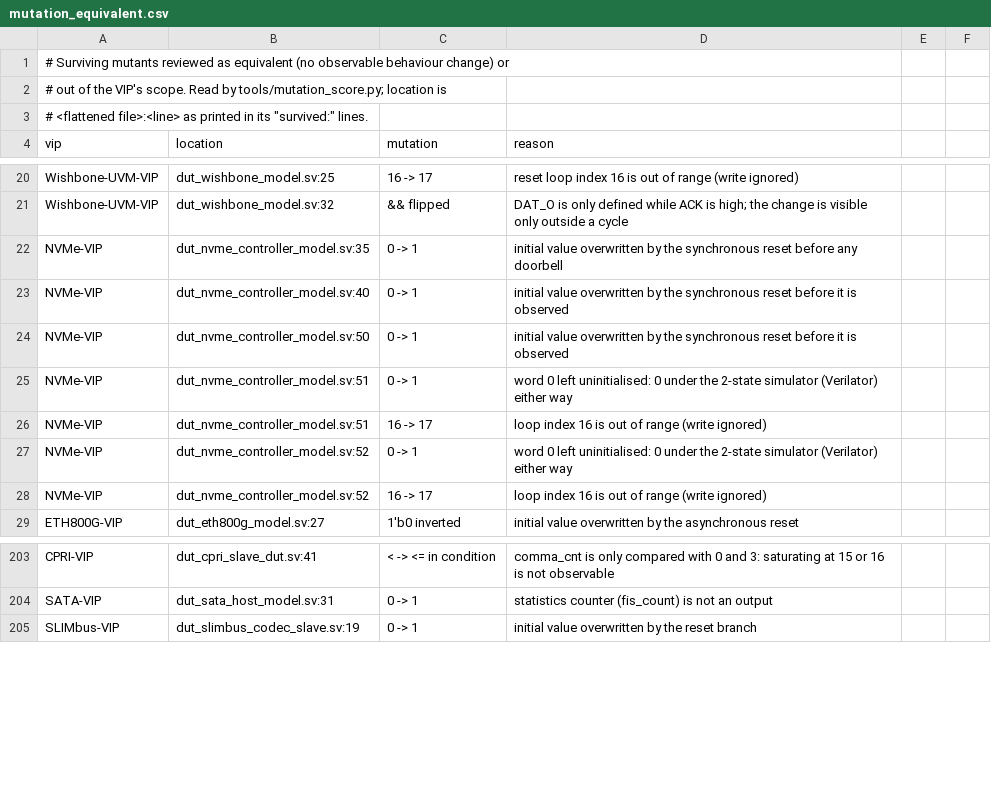
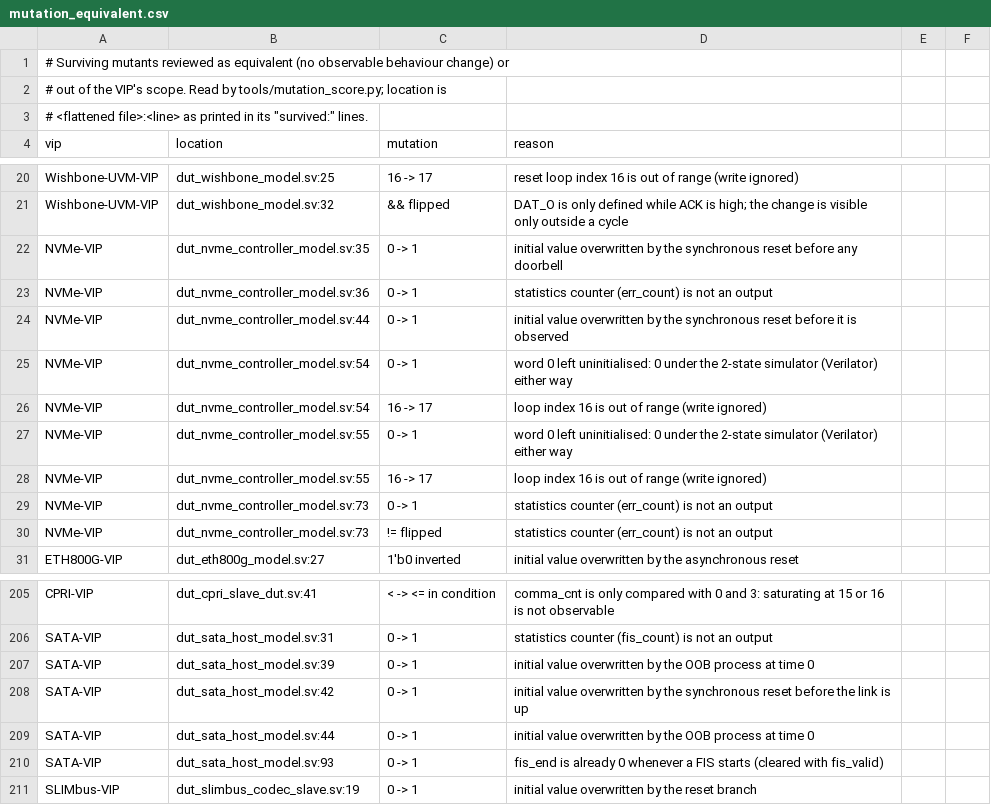
Before and after one commit to tonythetiger168/open-vip-portfolio, a CSV file: tools/mutation_equivalent.csv, drawn as a sheet; only a part is shown, gaps mark what is left out.

```diff
--- a/tools/mutation_equivalent.csv
+++ b/tools/mutation_equivalent.csv
@@ -22,8 +22,10 @@ Wishbone-UVM-VIP,dut_wishbone_model.sv:32,&& flipped,DAT_O is only defined while
 NVMe-VIP,dut_nvme_controller_model.sv:35,0 -> 1,initial value overwritten by the synchronous reset before any doorbell
-NVMe-VIP,dut_nvme_controller_model.sv:40,0 -> 1,initial value overwritten by the synchronous reset before it is observed
-NVMe-VIP,dut_nvme_controller_model.sv:50,0 -> 1,initial value overwritten by the synchronous reset before it is observed
-NVMe-VIP,dut_nvme_controller_model.sv:51,0 -> 1,word 0 left uninitialised: 0 under the 2-state simulator (Verilator) either way
-NVMe-VIP,dut_nvme_controller_model.sv:51,16 -> 17,loop index 16 is out of range (write ignored)
-NVMe-VIP,dut_nvme_controller_model.sv:52,0 -> 1,word 0 left uninitialised: 0 under the 2-state simulator (Verilator) either way
-NVMe-VIP,dut_nvme_controller_model.sv:52,16 -> 17,loop index 16 is out of range (write ignored)
+NVMe-VIP,dut_nvme_controller_model.sv:36,0 -> 1,statistics counter (err_count) is not an output
+NVMe-VIP,dut_nvme_controller_model.sv:44,0 -> 1,initial value overwritten by the synchronous reset before it is observed
+NVMe-VIP,dut_nvme_controller_model.sv:54,0 -> 1,word 0 left uninitialised: 0 under the 2-state simulator (Verilator) either way
+NVMe-VIP,dut_nvme_controller_model.sv:54,16 -> 17,loop index 16 is out of range (write ignored)
+NVMe-VIP,dut_nvme_controller_model.sv:55,0 -> 1,word 0 left uninitialised: 0 under the 2-state simulator (Verilator) either way
+NVMe-VIP,dut_nvme_controller_model.sv:55,16 -> 17,loop index 16 is out of range (write ignored)
+NVMe-VIP,dut_nvme_controller_model.sv:73,0 -> 1,statistics counter (err_count) is not an output
+NVMe-VIP,dut_nvme_controller_model.sv:73,!= flipped,statistics counter (err_count) is not an output
 ETH800G-VIP,dut_eth800g_model.sv:27,1'b0 inverted,initial value overwritten by the asynchronous reset
@@ -204,2 +206,6 @@ CPRI-VIP,dut_cpri_slave_dut.sv:41,< -> <= in condition,comma_cnt is only compare
 SATA-VIP,dut_sata_host_model.sv:31,0 -> 1,statistics counter (fis_count) is not an output
+SATA-VIP,dut_sata_host_model.sv:39,0 -> 1,initial value overwritten by the OOB process at time 0
+SATA-VIP,dut_sata_host_model.sv:42,0 -> 1,initial value overwritten by the synchronous reset before the link is up
+SATA-VIP,dut_sata_host_model.sv:44,0 -> 1,initial value overwritten by the OOB process at time 0
+SATA-VIP,dut_sata_host_model.sv:93,0 -> 1,fis_end is already 0 whenever a FIS starts (cleared with fis_valid)
 SLIMbus-VIP,dut_slimbus_codec_slave.sv:19,0 -> 1,initial value overwritten by the reset branch
```
Also changed, not shown: 7 other files.
